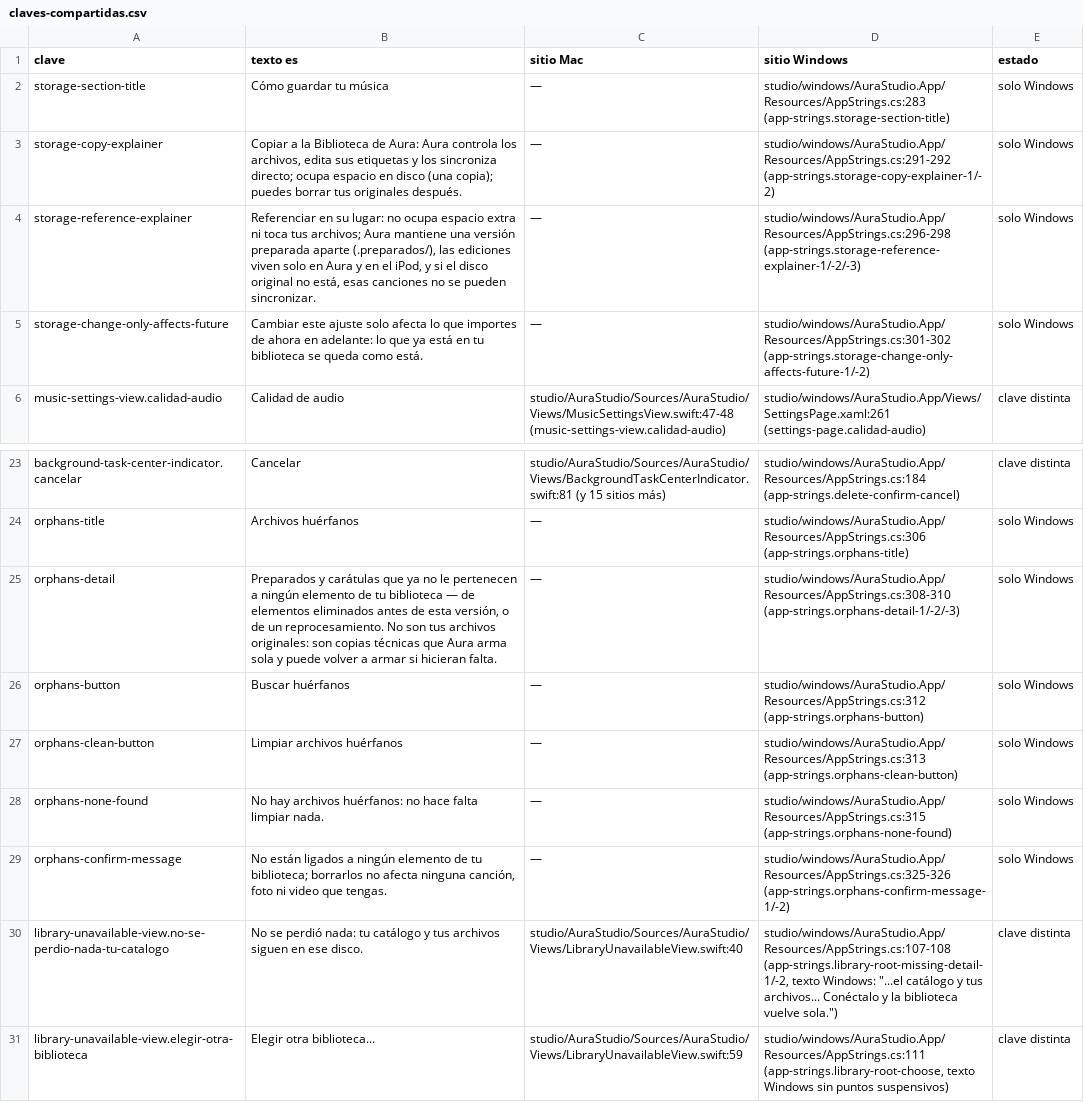
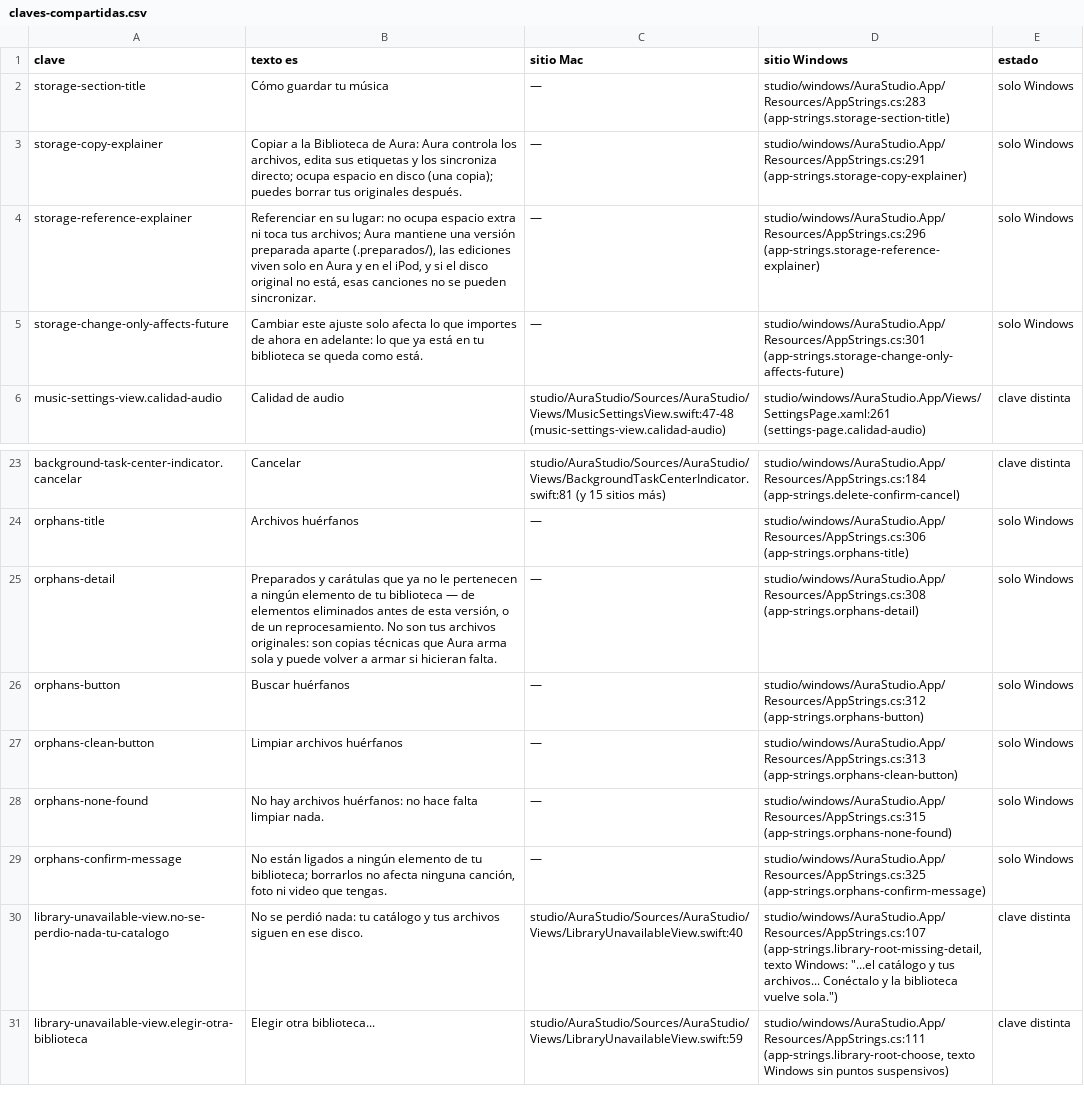
Before and after one commit to Ricolinos/Aura-Studio, a CSV file: studio/windows/docs/extraccion-cadenas/claves-compartidas.csv, drawn as a sheet; only a part is shown, gaps mark what is left out.

```diff
--- a/studio/windows/docs/extraccion-cadenas/claves-compartidas.csv
+++ b/studio/windows/docs/extraccion-cadenas/claves-compartidas.csv
@@ -2,5 +2,5 @@ clave,texto es,sitio Mac,sitio Windows,estado
 storage-section-title,Cómo guardar tu música,—,studio/windows/AuraStudio.App/Resources/AppStrings.cs:283 (app-strings.storage-section-title),solo Windows
-storage-copy-explainer,"Copiar a la Biblioteca de Aura: Aura controla los archivos, edita sus etiquetas y los sincroniza directo; ocupa espacio en disco (una copia); puedes borrar tus originales después.",—,"studio/windows/AuraStudio.App/Resources/AppStrings.cs:291-292 (app-strings.storage-copy-explainer-1/-2)",solo Windows
-storage-reference-explainer,"Referenciar en su lugar: no ocupa espacio extra ni toca tus archivos; Aura mantiene una versión preparada aparte (.preparados/), las ediciones viven solo en Aura y en el iPod, y si el disco original no está, esas canciones no se pueden sincronizar.",—,"studio/windows/AuraStudio.App/Resources/AppStrings.cs:296-298 (app-strings.storage-reference-explainer-1/-2/-3)",solo Windows
-storage-change-only-affects-future,Cambiar este ajuste solo afecta lo que importes de ahora en adelante: lo que ya está en tu biblioteca se queda como está.,—,"studio/windows/AuraStudio.App/Resources/AppStrings.cs:301-302 (app-strings.storage-change-only-affects-future-1/-2)",solo Windows
+storage-copy-explainer,"Copiar a la Biblioteca de Aura: Aura controla los archivos, edita sus etiquetas y los sincroniza directo; ocupa espacio en disco (una copia); puedes borrar tus originales después.",—,studio/windows/AuraStudio.App/Resources/AppStrings.cs:291 (app-strings.storage-copy-explainer),solo Windows
+storage-reference-explainer,"Referenciar en su lugar: no ocupa espacio extra ni toca tus archivos; Aura mantiene una versión preparada aparte (.preparados/), las ediciones viven solo en Aura y en el iPod, y si el disco original no está, esas canciones no se pueden sincronizar.",—,studio/windows/AuraStudio.App/Resources/AppStrings.cs:296 (app-strings.storage-reference-explainer),solo Windows
+storage-change-only-affects-future,Cambiar este ajuste solo afecta lo que importes de ahora en adelante: lo que ya está en tu biblioteca se queda como está.,—,studio/windows/AuraStudio.App/Resources/AppStrings.cs:301 (app-strings.storage-change-only-affects-future),solo Windows
 music-settings-view.calidad-audio,Calidad de audio,studio/AuraStudio/Sources/AuraStudio/Views/MusicSettingsView.swift:47-48 (music-settings-view.calidad-audio),studio/windows/AuraStudio.App/Views/SettingsPage.xaml:261 (settings-page.calidad-audio),clave distinta
@@ -24,3 +24,3 @@ background-task-center-indicator.cancelar,Cancelar,studio/AuraStudio/Sources/Aur
 orphans-title,Archivos huérfanos,—,studio/windows/AuraStudio.App/Resources/AppStrings.cs:306 (app-strings.orphans-title),solo Windows
-orphans-detail,"Preparados y carátulas que ya no le pertenecen a ningún elemento de tu biblioteca — de elementos eliminados antes de esta versión, o de un reprocesamiento. No son tus archivos originales: son copias técnicas que Aura arma sola y puede volver a armar si hicieran falta.",—,"studio/windows/AuraStudio.App/Resources/AppStrings.cs:308-310 (app-strings.orphans-detail-1/-2/-3)",solo Windows
+orphans-detail,"Preparados y carátulas que ya no le pertenecen a ningún elemento de tu biblioteca — de elementos eliminados antes de esta versión, o de un reprocesamiento. No son tus archivos originales: son copias técnicas que Aura arma sola y puede volver a armar si hicieran falta.",—,studio/windows/AuraStudio.App/Resources/AppStrings.cs:308 (app-strings.orphans-detail),solo Windows
 orphans-button,Buscar huérfanos,—,studio/windows/AuraStudio.App/Resources/AppStrings.cs:312 (app-strings.orphans-button),solo Windows
@@ -28,4 +28,4 @@ orphans-clean-button,Limpiar archivos huérfanos,—,studio/windows/AuraStudio.A
 orphans-none-found,No hay archivos huérfanos: no hace falta limpiar nada.,—,studio/windows/AuraStudio.App/Resources/AppStrings.cs:315 (app-strings.orphans-none-found),solo Windows
-orphans-confirm-message,"No están ligados a ningún elemento de tu biblioteca; borrarlos no afecta ninguna canción, foto ni video que tengas.",—,"studio/windows/AuraStudio.App/Resources/AppStrings.cs:325-326 (app-strings.orphans-confirm-message-1/-2)",solo Windows
-library-unavailable-view.no-se-perdio-nada-tu-catalogo,No se perdió nada: tu catálogo y tus archivos siguen en ese disco.,studio/AuraStudio/Sources/AuraStudio/Views/LibraryUnavailableView.swift:40,"studio/windows/AuraStudio.App/Resources/AppStrings.cs:107-108 (app-strings.library-root-missing-detail-1/-2, texto Windows: ""...el catálogo y tus archivos... Conéctalo y la biblioteca vuelve sola."")",clave distinta
+orphans-confirm-message,"No están ligados a ningún elemento de tu biblioteca; borrarlos no afecta ninguna canción, foto ni video que tengas.",—,studio/windows/AuraStudio.App/Resources/AppStrings.cs:325 (app-strings.orphans-confirm-message),solo Windows
+library-unavailable-view.no-se-perdio-nada-tu-catalogo,No se perdió nada: tu catálogo y tus archivos siguen en ese disco.,studio/AuraStudio/Sources/AuraStudio/Views/LibraryUnavailableView.swift:40,"studio/windows/AuraStudio.App/Resources/AppStrings.cs:107 (app-strings.library-root-missing-detail, texto Windows: ""...el catálogo y tus archivos... Conéctalo y la biblioteca vuelve sola."")",clave distinta
 library-unavailable-view.elegir-otra-biblioteca,Elegir otra biblioteca...,studio/AuraStudio/Sources/AuraStudio/Views/LibraryUnavailableView.swift:59,"studio/windows/AuraStudio.App/Resources/AppStrings.cs:111 (app-strings.library-root-choose, texto Windows sin puntos suspensivos)",clave distinta
```
Also changed, not shown: 7 other files.
